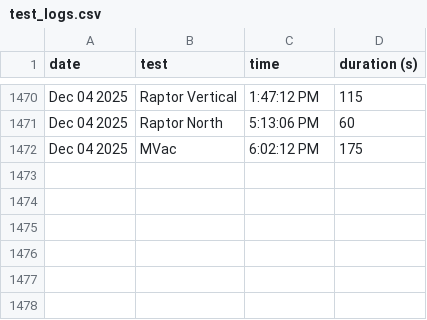
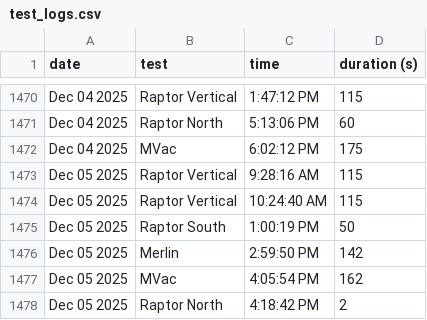
Before and after one commit to CameronField/SpaceX_Eng_Test_Log, a CSV file: test_logs.csv, drawn as a sheet; only a part is shown, gaps mark what is left out; the diff names each change by its address in the sheet, - before the commit and + after, or states it on an @@ line.

Commit message:
Update test log

```diff
--- a/test_logs.csv
+++ b/test_logs.csv
+row 1473: Dec 05 2025 | Raptor Vertical | 9:28:16 AM | 115
+row 1474: Dec 05 2025 | Raptor Vertical | 10:24:40 AM | 115
+row 1475: Dec 05 2025 | Raptor South | 1:00:19 PM | 50
+row 1476: Dec 05 2025 | Merlin | 2:59:50 PM | 142
+row 1477: Dec 05 2025 | MVac | 4:05:54 PM | 162
+row 1478: Dec 05 2025 | Raptor North | 4:18:42 PM | 2
```
